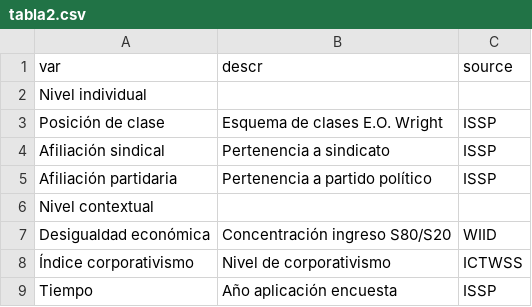
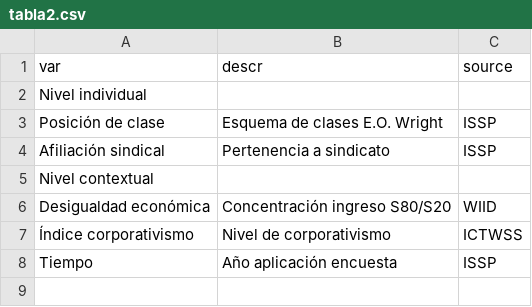
Before and after one commit to Andreas-Lafferte/tesis, a CSV file: input/tables/tabla2.csv, drawn as a sheet.

```diff
--- a/input/tables/tabla2.csv
+++ b/input/tables/tabla2.csv
@@ -4,3 +4,2 @@ Posición de clase;Esquema de clases E.O. Wright;ISSP
 Afiliación sindical;Pertenencia a sindicato;ISSP
-Afiliación partidaria;Pertenencia a partido político;ISSP
 Nivel contextual;;
```
Also changed, not shown: input/tables/Tablas1.csv, input/tables/tabla3.csv, 31 other files.
